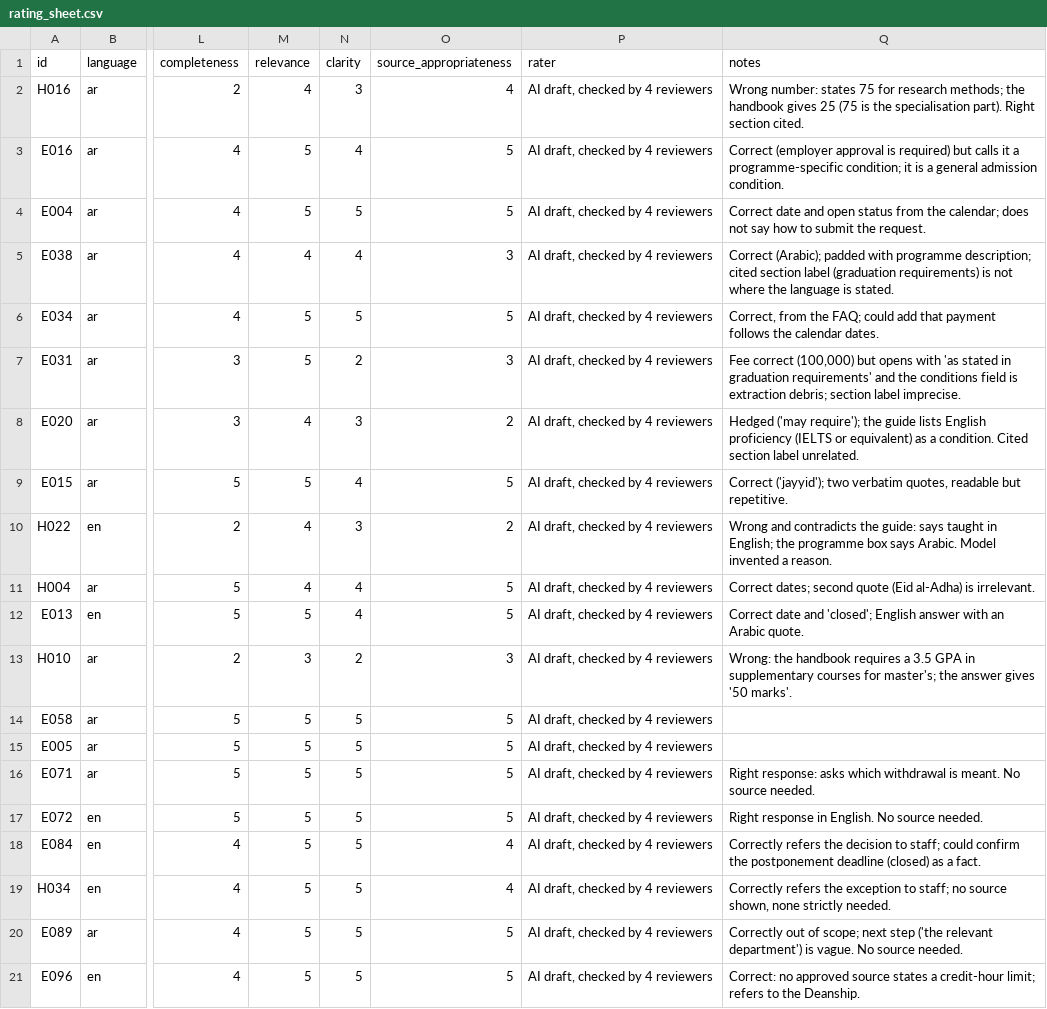
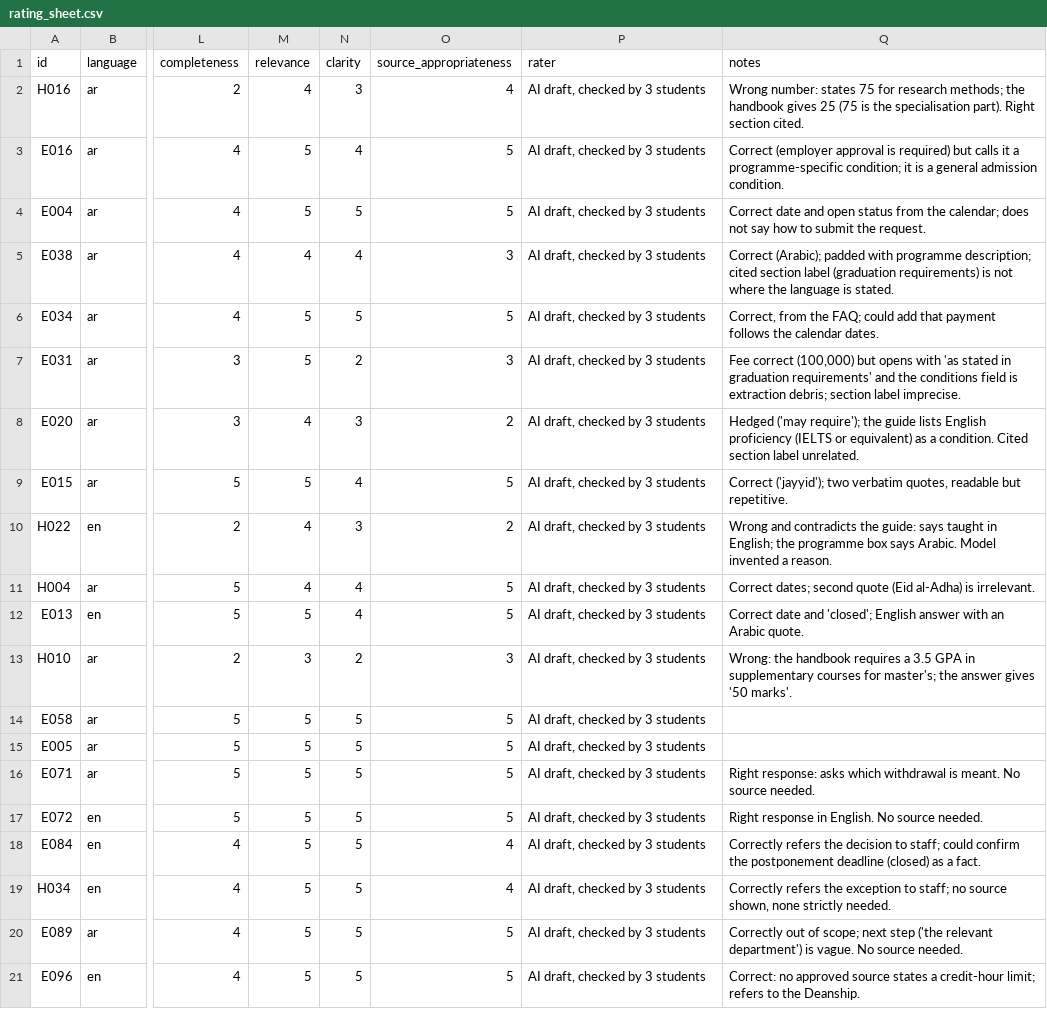
Before and after one commit to MramAlfawaz/admission-registration-assistant, a CSV file: evaluation/experiment5/rating_sheet.csv, drawn as a sheet; only a part is shown, gaps mark what is left out; the diff names each change by its address in the sheet, - before the commit and + after, or states it on an @@ line.

Commit message:
Experiment 5: ratings checked by three students; user feedback from three students

```diff
--- a/evaluation/experiment5/rating_sheet.csv
+++ b/evaluation/experiment5/rating_sheet.csv
-P2:P21 (rater): AI draft, checked by 4 reviewers
+P2:P21 (rater): AI draft, checked by 3 students
```
Also changed, not shown: 4 other files.
